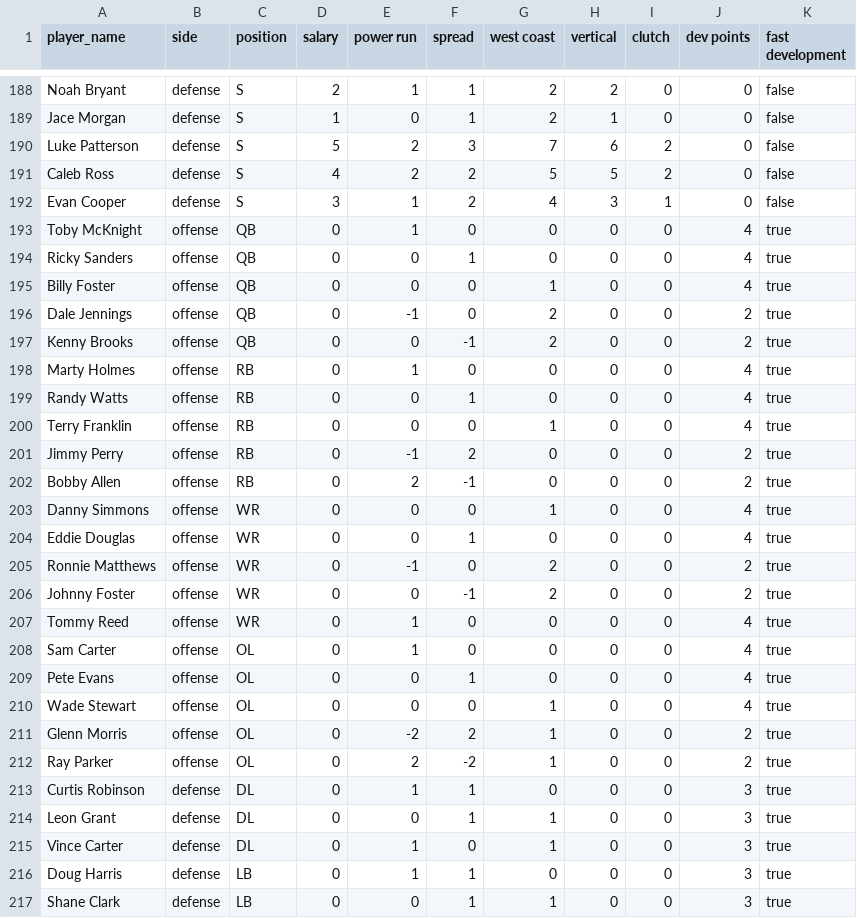
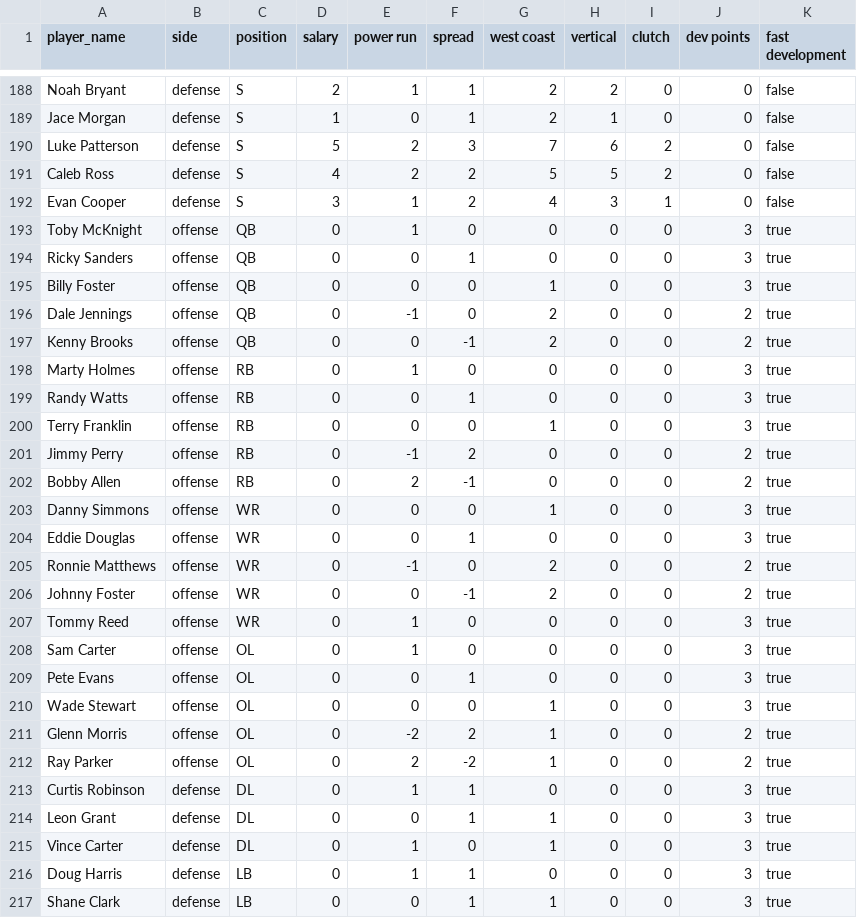
Before and after one commit to arunpalan/footballBG, a CSV file: players.csv, drawn as a sheet; only a part is shown, gaps mark what is left out.

Commit message:
Refactoring

```diff
--- a/players.csv
+++ b/players.csv
@@ -192,20 +192,20 @@ Caleb Ross,defense,S,4,2,2,5,5,2,0,false
 Evan Cooper,defense,S,3,1,2,4,3,1,0,false
-Toby McKnight,offense,QB,0,1,0,0,0,0,4,true
-Ricky Sanders,offense,QB,0,0,1,0,0,0,4,true
-Billy Foster,offense,QB,0,0,0,1,0,0,4,true
+Toby McKnight,offense,QB,0,1,0,0,0,0,3,true
+Ricky Sanders,offense,QB,0,0,1,0,0,0,3,true
+Billy Foster,offense,QB,0,0,0,1,0,0,3,true
 Dale Jennings,offense,QB,0,-1,0,2,0,0,2,true
 Kenny Brooks,offense,QB,0,0,-1,2,0,0,2,true
-Marty Holmes,offense,RB,0,1,0,0,0,0,4,true
-Randy Watts,offense,RB,0,0,1,0,0,0,4,true
-Terry Franklin,offense,RB,0,0,0,1,0,0,4,true
+Marty Holmes,offense,RB,0,1,0,0,0,0,3,true
+Randy Watts,offense,RB,0,0,1,0,0,0,3,true
+Terry Franklin,offense,RB,0,0,0,1,0,0,3,true
 Jimmy Perry,offense,RB,0,-1,2,0,0,0,2,true
 Bobby Allen,offense,RB,0,2,-1,0,0,0,2,true
-Danny Simmons,offense,WR,0,0,0,1,0,0,4,true
-Eddie Douglas,offense,WR,0,0,1,0,0,0,4,true
+Danny Simmons,offense,WR,0,0,0,1,0,0,3,true
+Eddie Douglas,offense,WR,0,0,1,0,0,0,3,true
 Ronnie Matthews,offense,WR,0,-1,0,2,0,0,2,true
 Johnny Foster,offense,WR,0,0,-1,2,0,0,2,true
-Tommy Reed,offense,WR,0,1,0,0,0,0,4,true
-Sam Carter,offense,OL,0,1,0,0,0,0,4,true
-Pete Evans,offense,OL,0,0,1,0,0,0,4,true
-Wade Stewart,offense,OL,0,0,0,1,0,0,4,true
+Tommy Reed,offense,WR,0,1,0,0,0,0,3,true
+Sam Carter,offense,OL,0,1,0,0,0,0,3,true
+Pete Evans,offense,OL,0,0,1,0,0,0,3,true
+Wade Stewart,offense,OL,0,0,0,1,0,0,3,true
 Glenn Morris,offense,OL,0,-2,2,1,0,0,2,true
```
